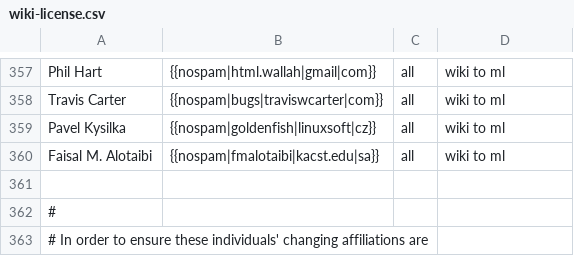
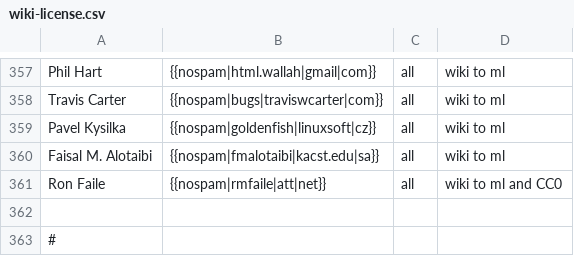
Before and after one commit to freedesktop/libreoffice-gitdm-config, a CSV file: wiki-license.csv, drawn as a sheet; only a part is shown, gaps mark what is left out; the shorter side is filled out with more unchanged rows.

```diff
--- a/wiki-license.csv
+++ b/wiki-license.csv
@@ -360,2 +360,3 @@ Pavel Kysilka,{{nospam|goldenfish|linuxsoft|cz}},all,wiki to ml
 Faisal M. Alotaibi,{{nospam|fmalotaibi|kacst.edu|sa}},all,wiki to ml
+Ron Faile,{{nospam|rmfaile|att|net}},all,wiki to ml and CC0
 
```
Also changed, not shown: mail-license.csv.
